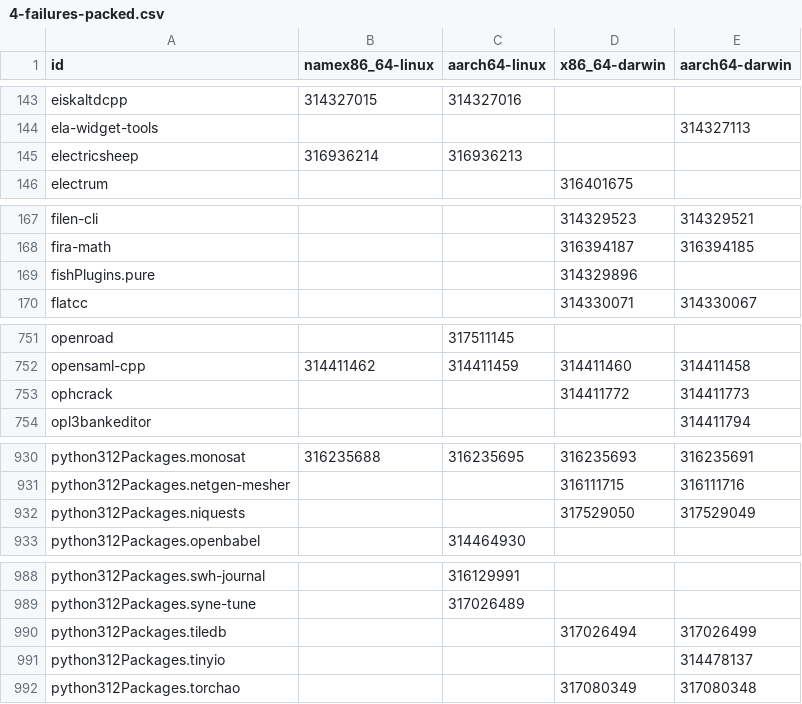
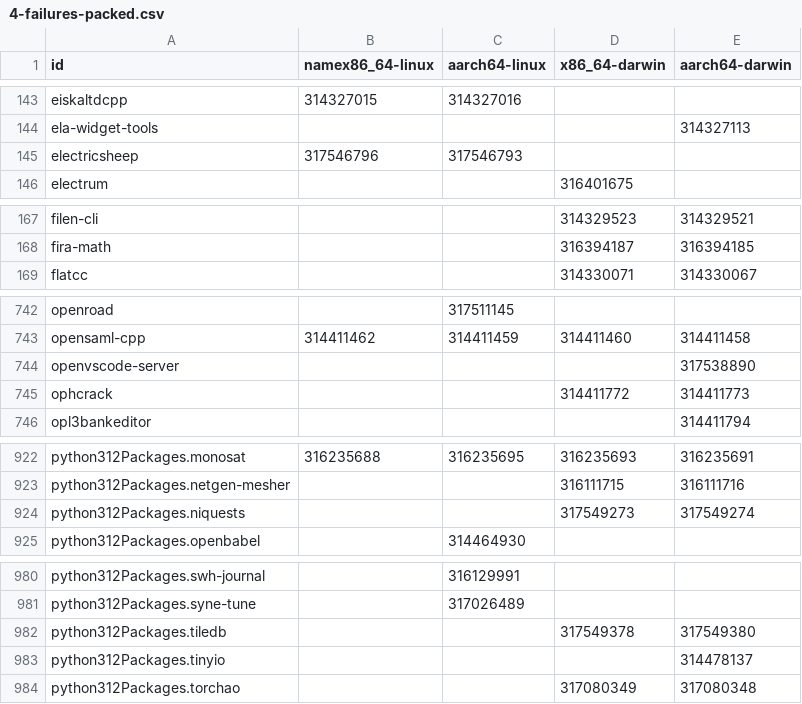
Before and after one commit to Sigmanificient/nixpkgs-failure-notify, a CSV file: results/4-failures-packed.csv, drawn as a sheet; only a part is shown, gaps mark what is left out; the diff covers the shown part only.

```diff
--- a/results/4-failures-packed.csv
+++ b/results/4-failures-packed.csv
@@ -144,3 +144,3 @@ eiskaltdcpp,314327015,314327016,,
 ela-widget-tools,,,,314327113
-electricsheep,316936214,316936213,,
+electricsheep,317546796,317546793,,
 electrum,,,316401675,
@@ -168,3 +168,2 @@ filen-cli,,,314329523,314329521
 fira-math,,,316394187,316394185
-fishPlugins.pure,,,314329896,
 flatcc,,,314330071,314330067
@@ -752,2 +743,3 @@ openroad,,317511145,,
 opensaml-cpp,314411462,314411459,314411460,314411458
+openvscode-server,,,,317538890
 ophcrack,,,314411772,314411773
@@ -931,3 +923,3 @@ python312Packages.monosat,316235688,316235695,316235693,316235691
 python312Packages.netgen-mesher,,,316111715,316111716
-python312Packages.niquests,,,317529050,317529049
+python312Packages.niquests,,,317549273,317549274
 python312Packages.openbabel,,314464930,,
@@ -989,3 +981,3 @@ python312Packages.swh-journal,,316129991,,
 python312Packages.syne-tune,,317026489,,
-python312Packages.tiledb,,,317026494,317026499
+python312Packages.tiledb,,,317549378,317549380
 python312Packages.tinyio,,,,314478137
```
Also changed, not shown: 8 removed rows and 21 edited cells elsewhere in this file, results/2-failures.csv, results/3-failures-aarch64-darwin.csv, 4 other files.
